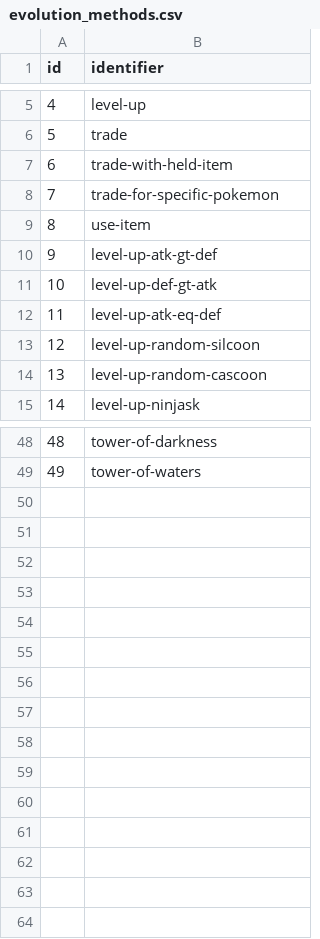
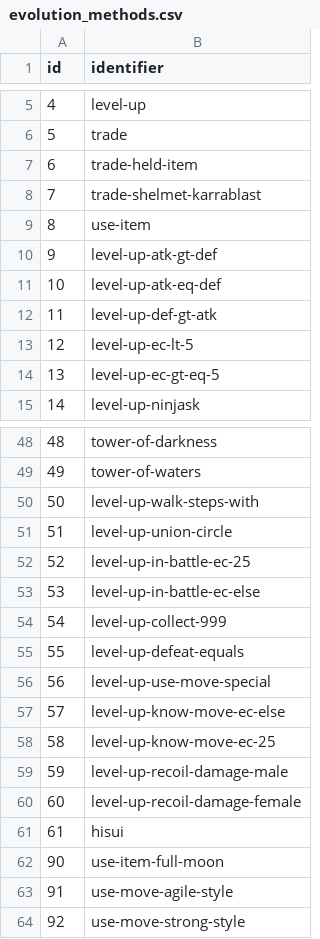
Before and after one commit to jpirnat/dex, a CSV file: data/evolution_methods.csv, drawn as a sheet; only a part is shown, gaps mark what is left out; removed rows and columns are numbered as before the commit, all else as after; the diff covers the shown part only; the diff names each change by its address in the sheet, - before the commit and + after, or states it on an @@ line.

```diff
--- a/data/evolution_methods.csv
+++ b/data/evolution_methods.csv
-B7 (identifier): trade-with-held-item
+B7 (identifier): trade-held-item
-B8 (identifier): trade-for-specific-pokemon
+B8 (identifier): trade-shelmet-karrablast
+row 11: 10 | level-up-atk-eq-def
@@ column A (id) renumbered between rows 12 and 14 @@
-B13 (identifier): level-up-atk-eq-def
+B13 (identifier): level-up-ec-lt-5
-B14 (identifier): level-up-random-silcoon
+B14 (identifier): level-up-ec-gt-eq-5
-row 14: 13 | level-up-random-cascoon
+row 50: 50 | level-up-walk-steps-with
+row 51: 51 | level-up-union-circle
+row 52: 52 | level-up-in-battle-ec-25
+row 53: 53 | level-up-in-battle-ec-else
+row 54: 54 | level-up-collect-999
+row 55: 55 | level-up-defeat-equals
+row 56: 56 | level-up-use-move-special
+row 57: 57 | level-up-know-move-ec-else
+row 58: 58 | level-up-know-move-ec-25
+row 59: 59 | level-up-recoil-damage-male
+row 60: 60 | level-up-recoil-damage-female
+row 61: 61 | hisui
+row 62: 90 | use-item-full-moon
+row 63: 91 | use-move-agile-style
+row 64: 92 | use-move-strong-style
```
Also changed, not shown: 7 edited cells elsewhere in this file, data/evolutions.csv, 1 other file.
